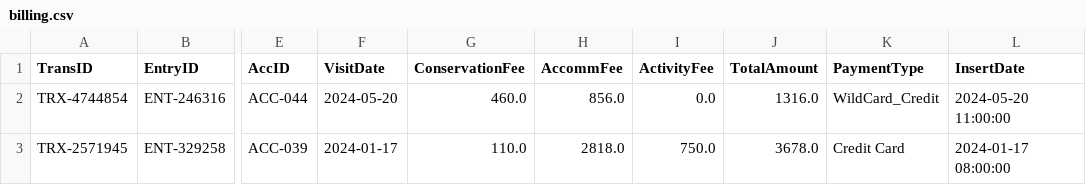
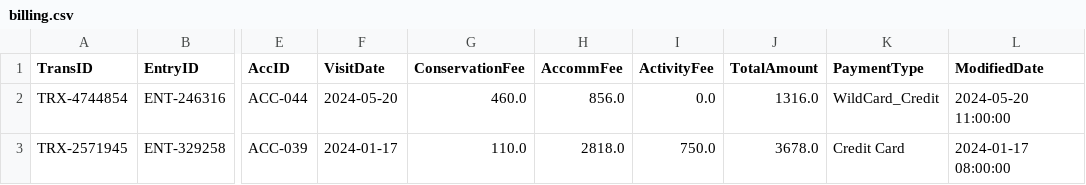
Before and after one commit to HuliRachi/Kruger-National-Park-GCP, a CSV file: data/EKR-Electrical_Kruger_Records/kruger_national_park/billing.csv, drawn as a sheet; only a part is shown, gaps mark what is left out; the diff names each change by its address in the sheet, - before the commit and + after, or states it on an @@ line.

```diff
--- a/data/EKR-Electrical_Kruger_Records/kruger_national_park/billing.csv
+++ b/data/EKR-Electrical_Kruger_Records/kruger_national_park/billing.csv
-L1: InsertDate
+L1: ModifiedDate
```
Also changed, not shown: data/configs/config.csv.
